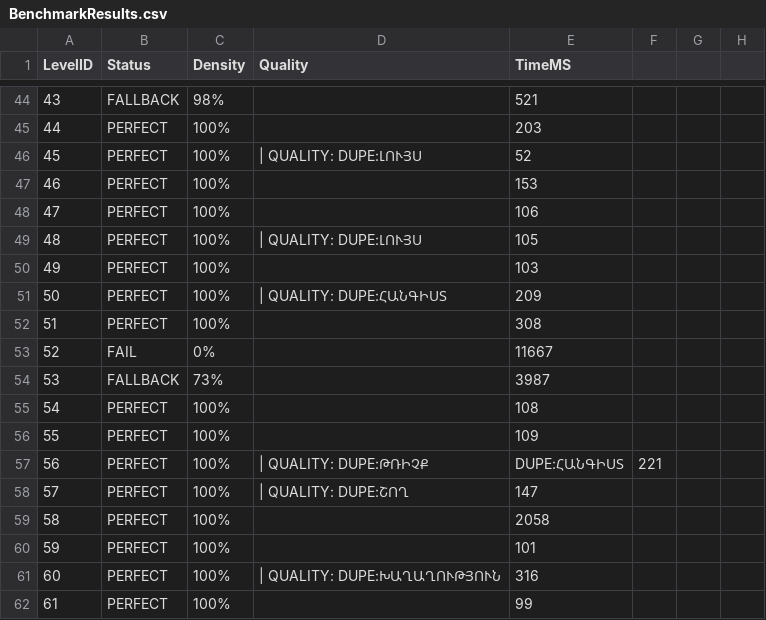
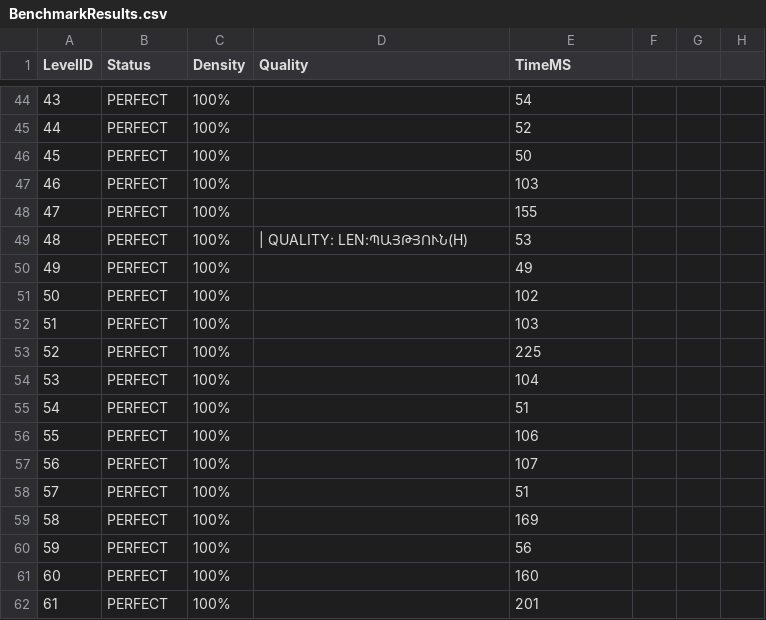
Before and after one commit to balruben-cpu/Zen_Data, a CSV file: hy/BenchmarkResults.csv, drawn as a sheet; only a part is shown, gaps mark what is left out; the diff covers the shown part only.

```diff
--- a/hy/BenchmarkResults.csv
+++ b/hy/BenchmarkResults.csv
@@ -44,19 +44,19 @@ LevelID,Status,Density,Quality,TimeMS
-43,FALLBACK,98%,,521
-44,PERFECT,100%,,203
-45,PERFECT,100%, | QUALITY: DUPE:ԼՈՒՅՍ,52
-46,PERFECT,100%,,153
-47,PERFECT,100%,,106
-48,PERFECT,100%, | QUALITY: DUPE:ԼՈՒՅՍ,105
-49,PERFECT,100%,,103
-50,PERFECT,100%, | QUALITY: DUPE:ՀԱՆԳԻՍՏ,209
-51,PERFECT,100%,,308
-52,FAIL,0%,,11667
-53,FALLBACK,73%,,3987
-54,PERFECT,100%,,108
-55,PERFECT,100%,,109
-56,PERFECT,100%, | QUALITY: DUPE:ԹՌԻՉՔ,DUPE:ՀԱՆԳԻՍՏ,221
-57,PERFECT,100%, | QUALITY: DUPE:ՇՈՂ,147
-58,PERFECT,100%,,2058
-59,PERFECT,100%,,101
-60,PERFECT,100%, | QUALITY: DUPE:ԽԱՂԱՂՈՒԹՅՈՒՆ,316
-61,PERFECT,100%,,99
+43,PERFECT,100%,,54
+44,PERFECT,100%,,52
+45,PERFECT,100%,,50
+46,PERFECT,100%,,103
+47,PERFECT,100%,,155
+48,PERFECT,100%, | QUALITY: LEN:ՊԱՅԹՅՈՒՆ(H),53
+49,PERFECT,100%,,49
+50,PERFECT,100%,,102
+51,PERFECT,100%,,103
+52,PERFECT,100%,,225
+53,PERFECT,100%,,104
+54,PERFECT,100%,,51
+55,PERFECT,100%,,106
+56,PERFECT,100%,,107
+57,PERFECT,100%,,51
+58,PERFECT,100%,,169
+59,PERFECT,100%,,56
+60,PERFECT,100%,,160
+61,PERFECT,100%,,201
```
Also changed, not shown: 148 edited cells elsewhere in this file, 2 other files.
